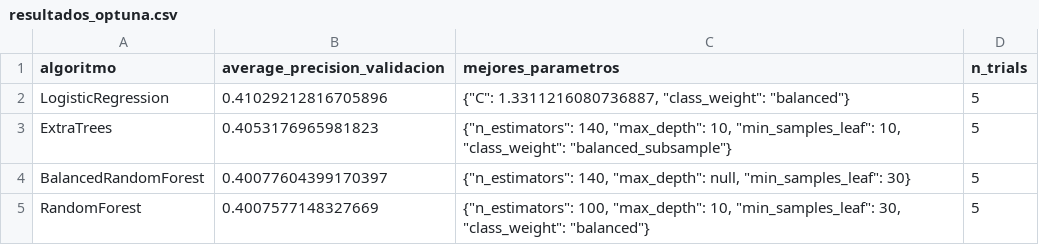
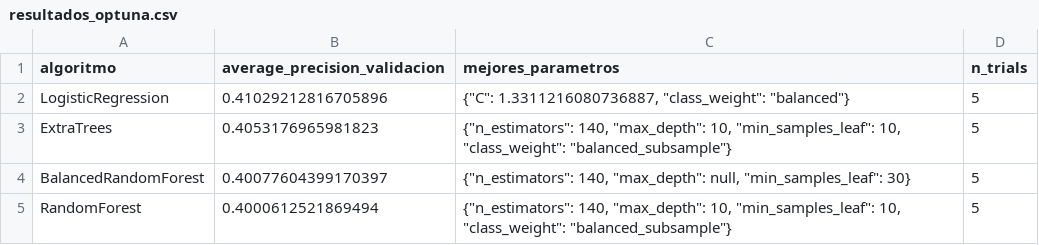
Before and after one commit to MauricioTapia84/RetailNova, a CSV file: data/processed/train/resultados_optuna.csv, drawn as a sheet.

```diff
--- a/data/processed/train/resultados_optuna.csv
+++ b/data/processed/train/resultados_optuna.csv
@@ -4,2 +4,2 @@ ExtraTrees,0.4053176965981823,"{""n_estimators"": 140, ""max_depth"": 10, ""min_
 BalancedRandomForest,0.40077604399170397,"{""n_estimators"": 140, ""max_depth"": null, ""min_samples_leaf"": 30}",5
-RandomForest,0.4007577148327669,"{""n_estimators"": 100, ""max_depth"": 10, ""min_samples_leaf"": 30, ""class_weight"": ""balanced""}",5
+RandomForest,0.4000612521869494,"{""n_estimators"": 140, ""max_depth"": 10, ""min_samples_leaf"": 10, ""class_weight"": ""balanced_subsample""}",5
```
Also changed, not shown: data/processed/train/coeficientes_modelo.csv, data/processed/train/comparacion_balanceo.csv, 40 other files.
